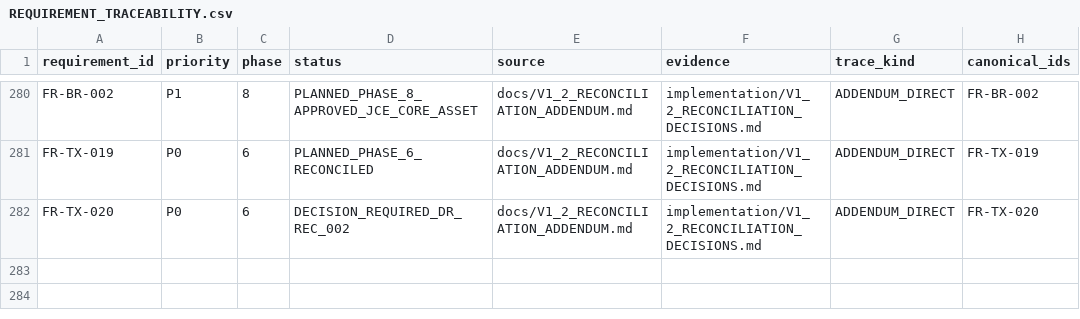
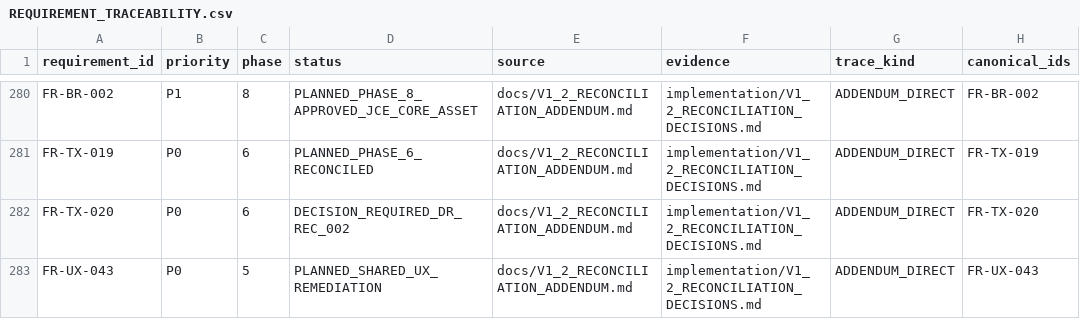
Before and after one commit to kaibowang-hash/jce_npi, a CSV file: implementation/REQUIREMENT_TRACEABILITY.csv, drawn as a sheet; only a part is shown, gaps mark what is left out.

```diff
--- a/implementation/REQUIREMENT_TRACEABILITY.csv
+++ b/implementation/REQUIREMENT_TRACEABILITY.csv
@@ -282 +282,2 @@ FR-TX-019,P0,6,PLANNED_PHASE_6_RECONCILED,docs/V1_2_RECONCILIATION_ADDENDUM.md,i
 FR-TX-020,P0,6,DECISION_REQUIRED_DR_REC_002,docs/V1_2_RECONCILIATION_ADDENDUM.md,implementation/V1_2_RECONCILIATION_DECISIONS.md,ADDENDUM_DIRECT,FR-TX-020
+FR-UX-043,P0,5,PLANNED_SHARED_UX_REMEDIATION,docs/V1_2_RECONCILIATION_ADDENDUM.md,implementation/V1_2_RECONCILIATION_DECISIONS.md,ADDENDUM_DIRECT,FR-UX-043
```
Also changed, not shown: 29 other files.
